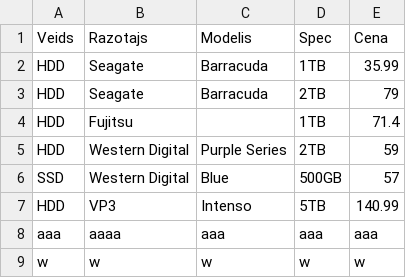
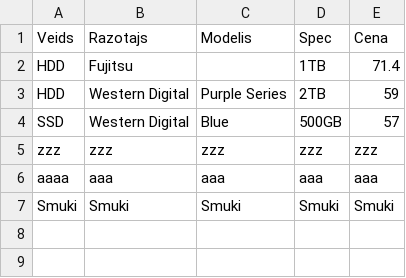
Before and after one commit to in24/MD6, a CSV file: komponentes.csv, drawn as a sheet.

```diff
--- a/komponentes.csv
+++ b/komponentes.csv
@@ -1,4 +1,2 @@
 Veids,Razotajs,Modelis,Spec,Cena
-HDD,Seagate,Barracuda,1TB,35.99
-HDD,Seagate,Barracuda,2TB,79
 HDD,Fujitsu,,1TB,71.4
@@ -6,4 +4,4 @@ HDD,Western Digital,Purple Series,2TB,59
 SSD,Western Digital,Blue,500GB,57
-HDD,VP3,Intenso,5TB,140.99
-aaa,aaaa,aaa,aaa,aaa
-w,w,w,w,w
+zzz,zzz,zzz,zzz,zzz
+aaaa,aaa,aaa,aaa,aaa
+Smuki,Smuki,Smuki,Smuki,Smuki
```
Also changed, not shown: 1 other file.
